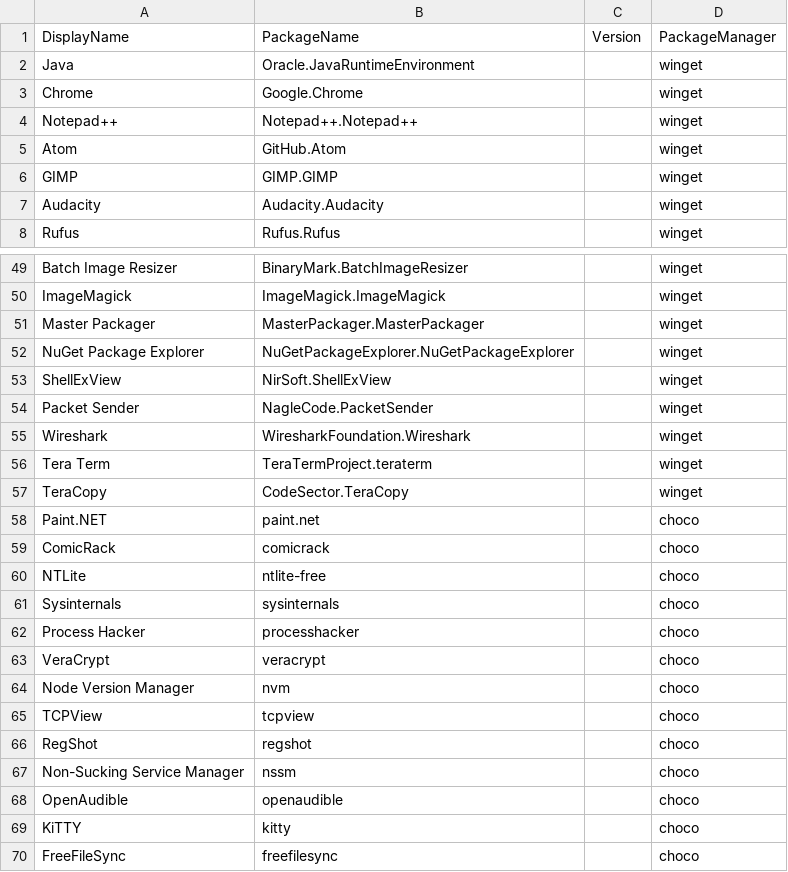
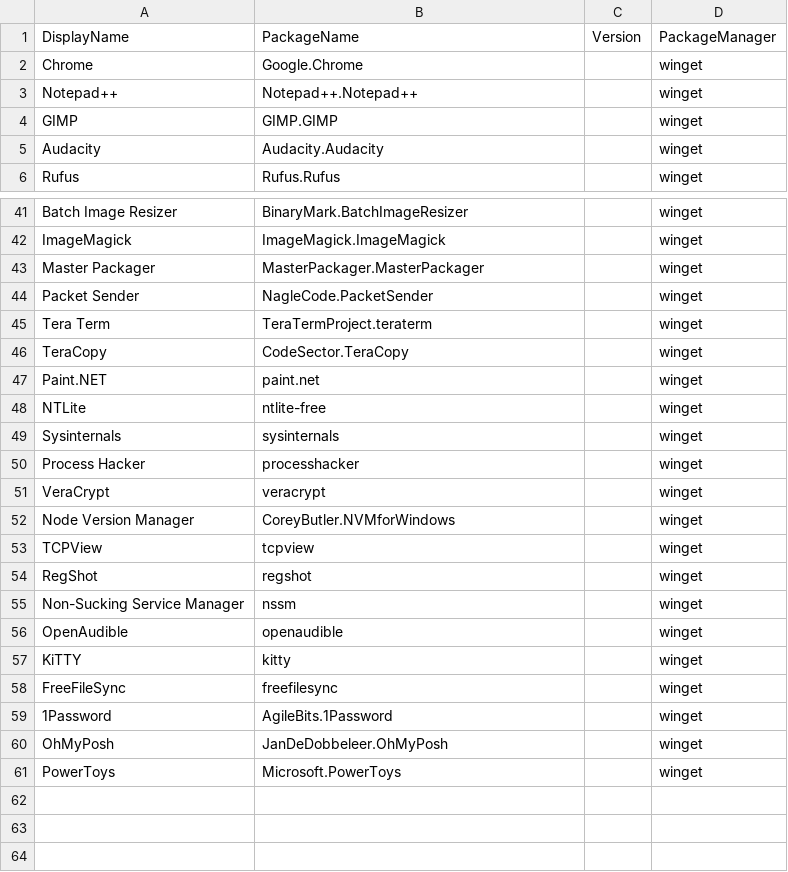
Before and after one commit to tschlienger/IT-Tools-Installer, a CSV file: tools.csv, drawn as a sheet; only a part is shown, gaps mark what is left out; the diff covers the shown part only.

```diff
--- a/tools.csv
+++ b/tools.csv
@@ -1,6 +1,4 @@
 DisplayName,PackageName,Version,PackageManager
-Java,Oracle.JavaRuntimeEnvironment,,winget
 Chrome,Google.Chrome,,winget
 Notepad++,Notepad++.Notepad++,,winget
-Atom,GitHub.Atom,,winget
 GIMP,GIMP.GIMP,,winget
@@ -51,20 +43,19 @@ ImageMagick,ImageMagick.ImageMagick,,winget
 Master Packager,MasterPackager.MasterPackager,,winget
-NuGet Package Explorer,NuGetPackageExplorer.NuGetPackageExplorer,,winget
-ShellExView,NirSoft.ShellExView,,winget
 Packet Sender,NagleCode.PacketSender,,winget
-Wireshark,WiresharkFoundation.Wireshark,,winget
 Tera Term,TeraTermProject.teraterm,,winget
 TeraCopy,CodeSector.TeraCopy,,winget
-Paint.NET,paint.net,,choco
-ComicRack,comicrack,,choco
-NTLite,ntlite-free,,choco
-Sysinternals,sysinternals,,choco
-Process Hacker,processhacker,,choco
-VeraCrypt,veracrypt,,choco
-Node Version Manager,nvm,,choco
-TCPView,tcpview,,choco
-RegShot,regshot,,choco
-Non-Sucking Service Manager,nssm,,choco
-OpenAudible,openaudible,,choco
-KiTTY,kitty,,choco
-FreeFileSync,freefilesync,,choco
+Paint.NET,paint.net,,winget
+NTLite,ntlite-free,,winget
+Sysinternals,sysinternals,,winget
+Process Hacker,processhacker,,winget
+VeraCrypt,veracrypt,,winget
+Node Version Manager,CoreyButler.NVMforWindows,,winget
+TCPView,tcpview,,winget
+RegShot,regshot,,winget
+Non-Sucking Service Manager,nssm,,winget
+OpenAudible,openaudible,,winget
+KiTTY,kitty,,winget
+FreeFileSync,freefilesync,,winget
+1Password,AgileBits.1Password,,winget
+OhMyPosh,JanDeDobbeleer.OhMyPosh,,winget
+PowerToys,Microsoft.PowerToys,,winget
```
Also changed, not shown: 6 removed rows and 1 edited cell elsewhere in this file, 1 other file.
